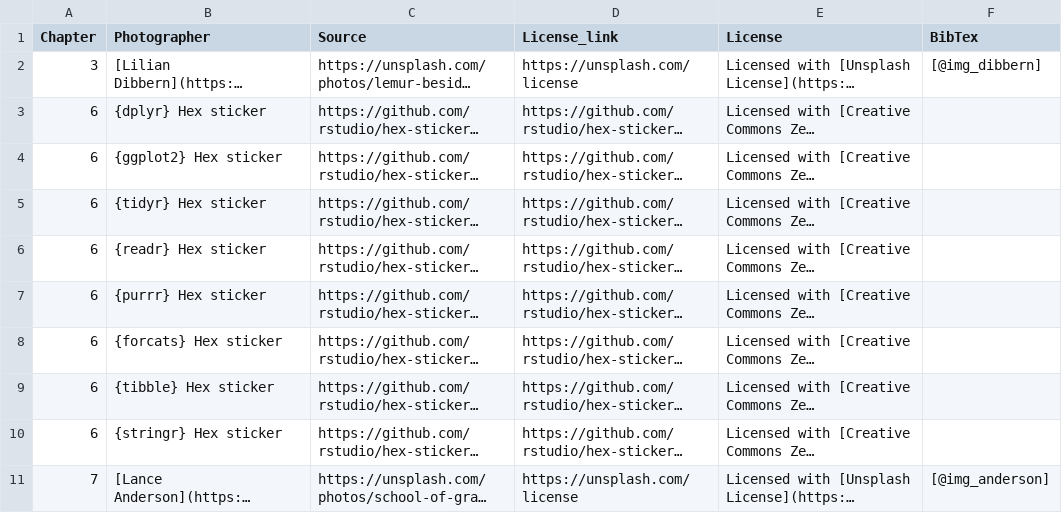
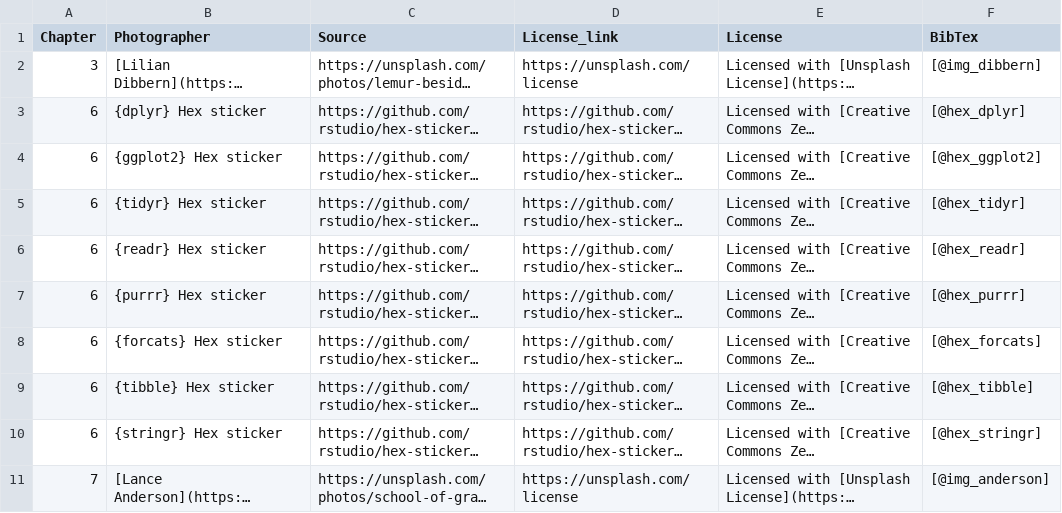
Before and after one commit to nrennie/art-of-viz, a CSV file: images/data.csv, drawn as a sheet; long unchanged cells end in …; the diff names each change by its address in the sheet, - before the commit and + after, or states it on an @@ line.

Commit message:
update images references

```diff
--- a/images/data.csv
+++ b/images/data.csv
-F3 (BibTex): (empty)
+F3 (BibTex): [@hex_dplyr]
-F4 (BibTex): (empty)
+F4 (BibTex): [@hex_ggplot2]
-F5 (BibTex): (empty)
+F5 (BibTex): [@hex_tidyr]
-F6 (BibTex): (empty)
+F6 (BibTex): [@hex_readr]
-F7 (BibTex): (empty)
+F7 (BibTex): [@hex_purrr]
-F8 (BibTex): (empty)
+F8 (BibTex): [@hex_forcats]
-F9 (BibTex): (empty)
+F9 (BibTex): [@hex_tibble]
-F10 (BibTex): (empty)
+F10 (BibTex): [@hex_stringr]
```
